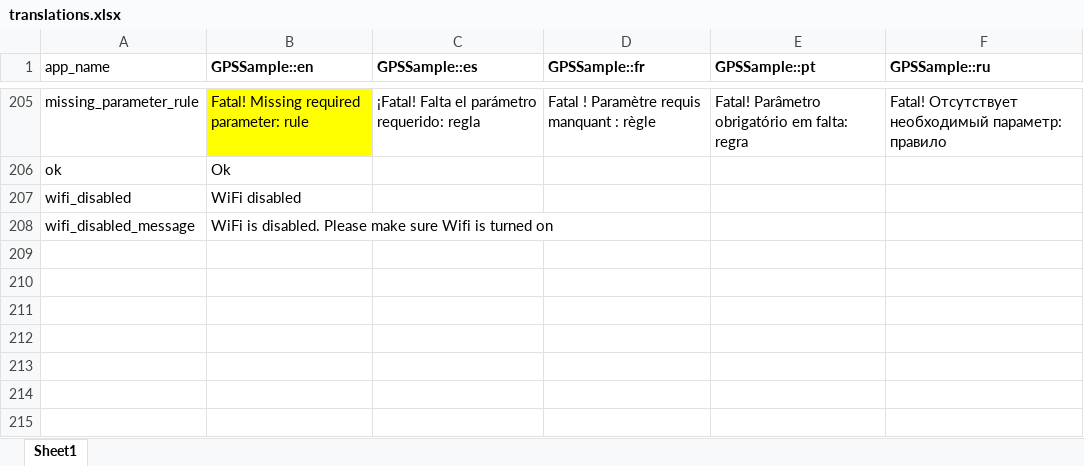
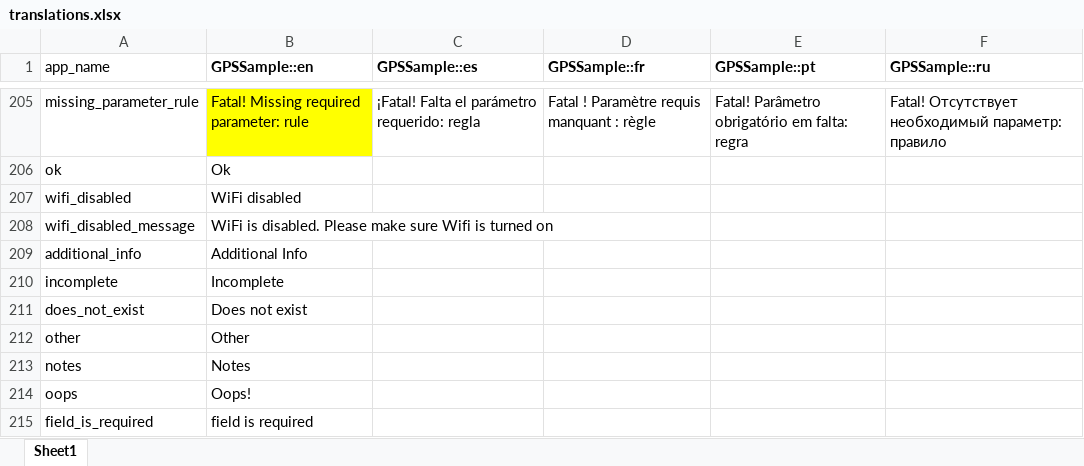
Before and after one commit to GPS-Sample/GPS-Sample, an Excel workbook: translations/translations.xlsx, sheet Sheet1, drawn as a sheet; only a part is shown, gaps mark what is left out; values as stored, in another font and other column widths than the file's, no borders; the diff names each change by its address in the sheet, - before the commit and + after, or states it on an @@ line.

```diff
--- a/translations/translations.xlsx (sheet Sheet1)
+++ b/translations/translations.xlsx (sheet Sheet1)
+row 209: additional_info | Additional Info
+row 210: incomplete | Incomplete
+row 211: does_not_exist | Does not exist
+row 212: other | Other
+row 213: notes | Notes
+row 214: oops | Oops!
+row 215: field_is_required | field is required
```
Also changed, not shown: 6 other files.
